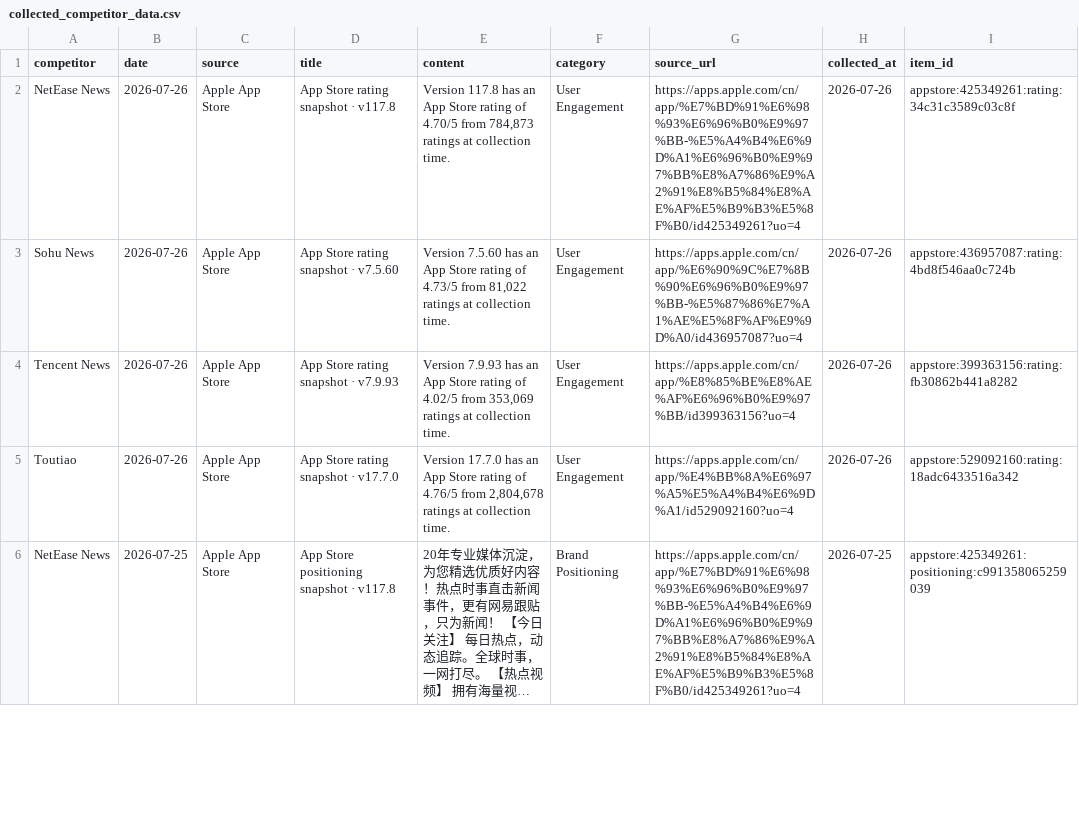
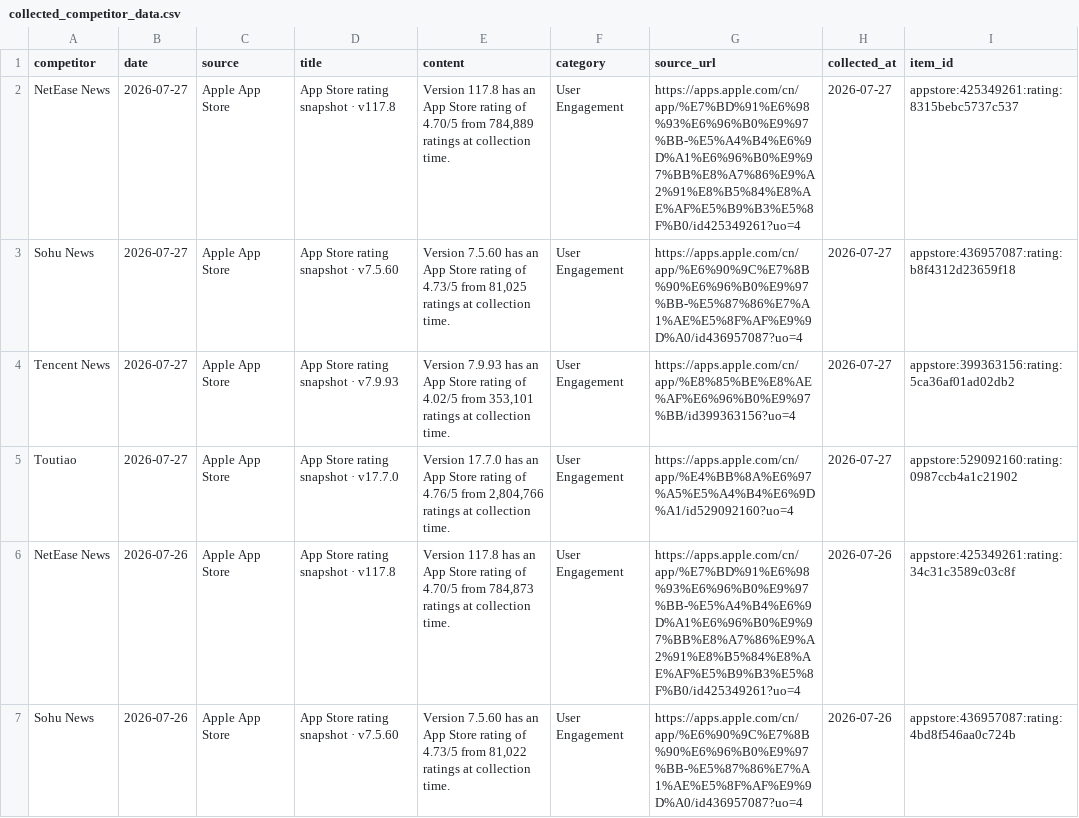
Before and after one commit to zhengyb-hub/ai-competitor-marketing-brief-agent, a CSV file: data/collected_competitor_data.csv, drawn as a sheet; only a part is shown; the shorter side is filled out with more unchanged rows; long unchanged cells end in ….

```diff
--- a/data/collected_competitor_data.csv
+++ b/data/collected_competitor_data.csv
@@ -1,2 +1,6 @@
 competitor,date,source,title,content,category,source_url,collected_at,item_id
+NetEase News,2026-07-27,Apple App Store,App Store rating snapshot · v117.8,"Version 117.8 has an App Store rating of 4.70/5 from 784,889 ratings at collection time.",User Engagement,https://apps.apple.com/cn/app/%E7%BD%91%E6%98%93%E6%96%B0%E9%97%BB-%E5%A4%B4%E6%9D%A1%E6%96%B0%E9%97%BB%E8%A7%86%E9%A2%91%E8%B5%84%E8%AE%AF%E5%B9%B3%E5%8F%B0/id425349261?uo=4,2026-07-27,appstore:425349261:rating:8315bebc5737c537
+Sohu News,2026-07-27,Apple App Store,App Store rating snapshot · v7.5.60,"Version 7.5.60 has an App Store rating of 4.73/5 from 81,025 ratings at collection time.",User Engagement,https://apps.apple.com/cn/app/%E6%90%9C%E7%8B%90%E6%96%B0%E9%97%BB-%E5%87%86%E7%A1%AE%E5%8F%AF%E9%9D%A0/id436957087?uo=4,2026-07-27,appstore:436957087:rating:b8f4312d23659f18
+Tencent News,2026-07-27,Apple App Store,App Store rating snapshot · v7.9.93,"Version 7.9.93 has an App Store rating of 4.02/5 from 353,101 ratings at collection time.",User Engagement,https://apps.apple.com/cn/app/%E8%85%BE%E8%AE%AF%E6%96%B0%E9%97%BB/id399363156?uo=4,2026-07-27,appstore:399363156:rating:5ca36af01ad02db2
+Toutiao,2026-07-27,Apple App Store,App Store rating snapshot · v17.7.0,"Version 17.7.0 has an App Store rating of 4.76/5 from 2,804,766 ratings at collection time.",User Engagement,https://apps.apple.com/cn/app/%E4%BB%8A%E6%97%A5%E5%A4%B4%E6%9D%A1/id529092160?uo=4,2026-07-27,appstore:529092160:rating:0987ccb4a1c21902
 NetEase News,2026-07-26,Apple App Store,App Store rating snapshot · v117.8,"Version 117.8 has an App Store rating of 4.70/5 from 784,873 ratings at collection time.",User Engagement,https://apps.apple.com/cn/app/%E7%BD%91%E6%98%93%E6%96%B0%E9%97%BB-%E5%A4%B4%E6%9D%A1%E6%96%B0%E9%97%BB%E8%A7%86%E9%A2%91%E8%B5%84%E8%AE%AF%E5%B9%B3%E5%8F%B0/id425349261?uo=4,2026-07-26,appstore:425349261:rating:34c31c3589c03c8f
```
